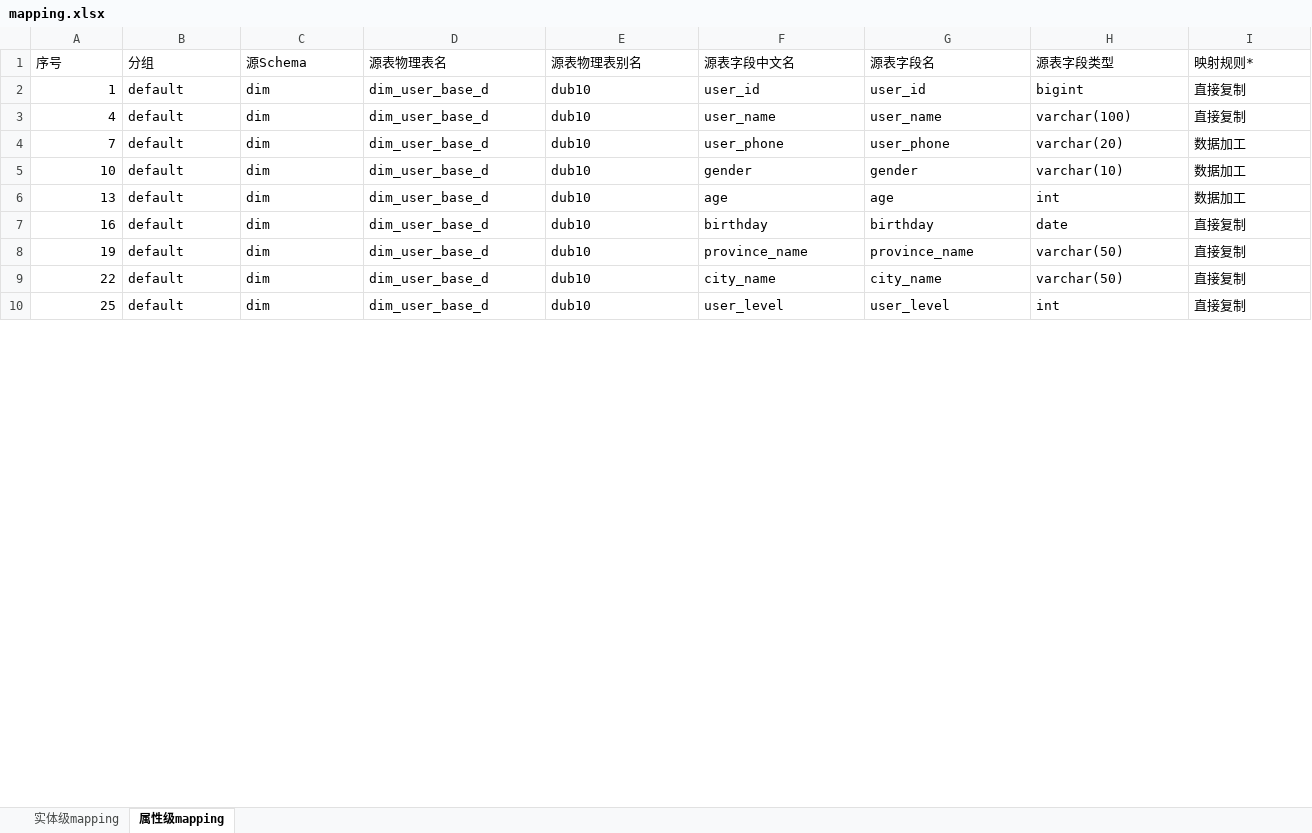
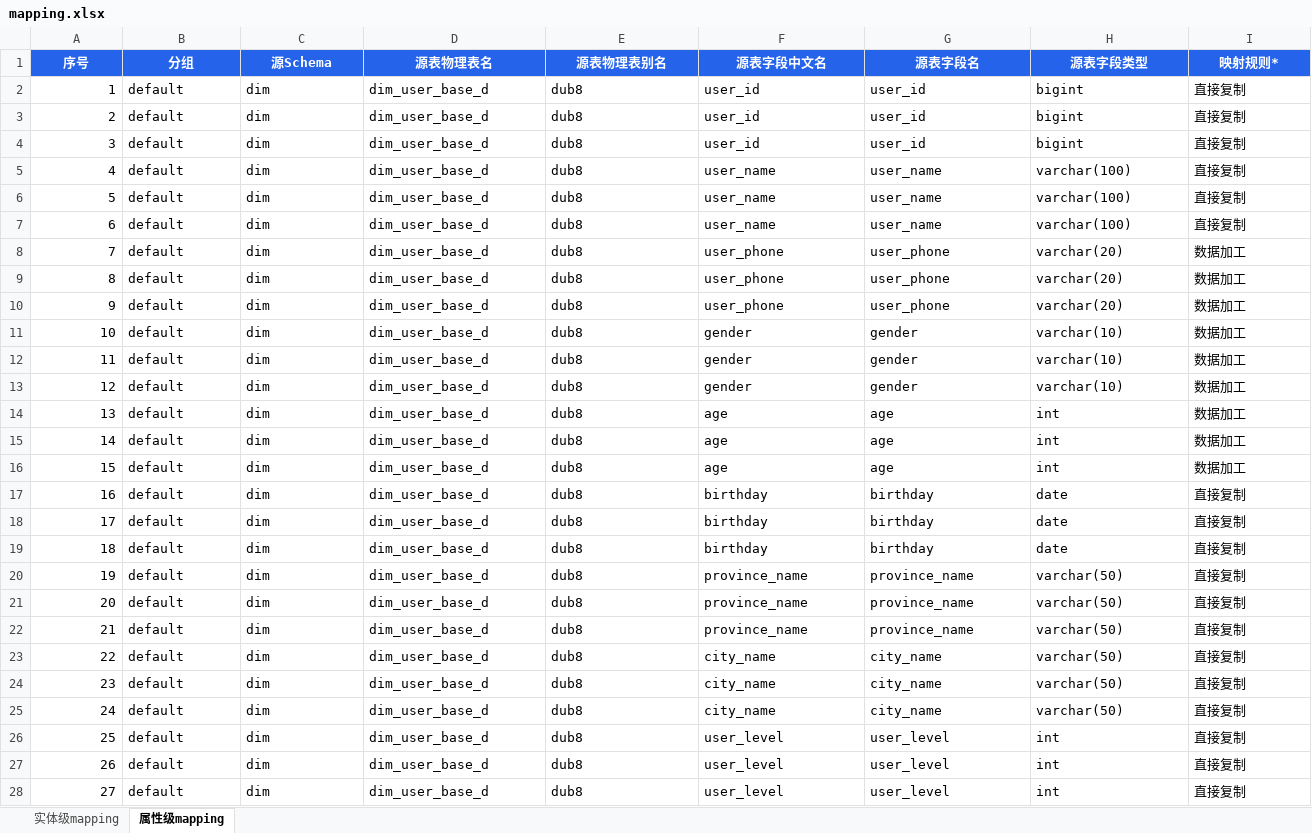
Before and after one commit to yb333/design-dev-agent, an Excel workbook: eval-suite/cases/006_dwb_user_behavior_f/mapping.xlsx, sheet 属性级mapping, drawn as a sheet; only a part is shown; values as stored, in another font and other column widths than the file's, no borders; addresses are those after the commit; rows hold the shown columns only; the diff covers the shown part only; the diff names each change by its address in the sheet, - before the commit and + after, or states it on an @@ line.

Commit message:
fix: 案例表头严格按标准模板构建
重写 convert_old_mapping.py：以标准模板为骨架复制再填数据，
表头完全对齐（实体级13列+属性级15列，列名/顺序/星号一致）。

重新转换全部9个案例，验证表头与模板完全一致。

```diff
--- a/eval-suite/cases/006_dwb_user_behavior_f/mapping.xlsx (sheet 属性级mapping)
+++ b/eval-suite/cases/006_dwb_user_behavior_f/mapping.xlsx (sheet 属性级mapping)
@@ A1:I1 fill: none → #2563EB, bold: off → on, text colour: black → #FFFFFF, alignment: left → center @@
-E2 (源表物理表别名): dub10
+E2 (源表物理表别名): dub8
+row 3: 2 | default | dim | dim_user_base_d | dub8 | user_id | user_id | bigint | 直接复制
+row 4: 3 | default | dim | dim_user_base_d | dub8 | user_id | user_id | bigint | 直接复制
-E5 (源表物理表别名): dub10
+E5 (源表物理表别名): dub8
+row 6: 5 | default | dim | dim_user_base_d | dub8 | user_name | user_name | varchar(100) | 直接复制
+row 7: 6 | default | dim | dim_user_base_d | dub8 | user_name | user_name | varchar(100) | 直接复制
-E8 (源表物理表别名): dub10
+E8 (源表物理表别名): dub8
+row 9: 8 | default | dim | dim_user_base_d | dub8 | user_phone | user_phone | varchar(20) | 数据加工
+row 10: 9 | default | dim | dim_user_base_d | dub8 | user_phone | user_phone | varchar(20) | 数据加工
-E11 (源表物理表别名): dub10
+E11 (源表物理表别名): dub8
+row 12: 11 | default | dim | dim_user_base_d | dub8 | gender | gender | varchar(10) | 数据加工
+row 13: 12 | default | dim | dim_user_base_d | dub8 | gender | gender | varchar(10) | 数据加工
-E14 (源表物理表别名): dub10
+E14 (源表物理表别名): dub8
+row 15: 14 | default | dim | dim_user_base_d | dub8 | age | age | int | 数据加工
+row 16: 15 | default | dim | dim_user_base_d | dub8 | age | age | int | 数据加工
-E17 (源表物理表别名): dub10
+E17 (源表物理表别名): dub8
+row 18: 17 | default | dim | dim_user_base_d | dub8 | birthday | birthday | date | 直接复制
+row 19: 18 | default | dim | dim_user_base_d | dub8 | birthday | birthday | date | 直接复制
-E20 (源表物理表别名): dub10
+E20 (源表物理表别名): dub8
+row 21: 20 | default | dim | dim_user_base_d | dub8 | province_name | province_name | varchar(50) | 直接复制
+row 22: 21 | default | dim | dim_user_base_d | dub8 | province_name | province_name | varchar(50) | 直接复制
-E23 (源表物理表别名): dub10
+E23 (源表物理表别名): dub8
+row 24: 23 | default | dim | dim_user_base_d | dub8 | city_name | city_name | varchar(50) | 直接复制
+row 25: 24 | default | dim | dim_user_base_d | dub8 | city_name | city_name | varchar(50) | 直接复制
-E26 (源表物理表别名): dub10
+E26 (源表物理表别名): dub8
+row 27: 26 | default | dim | dim_user_base_d | dub8 | user_level | user_level | int | 直接复制
+row 28: 27 | default | dim | dim_user_base_d | dub8 | user_level | user_level | int | 直接复制
```
Also changed, not shown: 62 added rows, 22 edited cells and cell formats elsewhere in this sheet, sheet 实体级mapping, eval-suite/cases/005_dwb_user_center_f/mapping.xlsx, eval-suite/cases/008_dwb_after_sale_center_f/mapping.xlsx, 7 other files.
